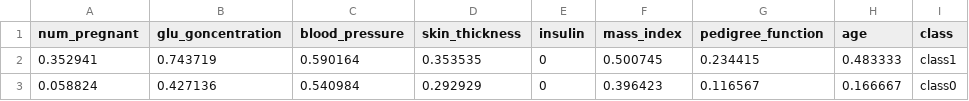
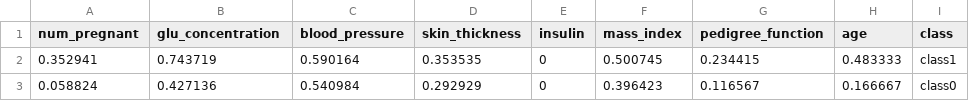
Before and after one commit to Weilong/Predicting-Diabetes, a CSV file: pima1.csv, drawn as a sheet; only a part is shown.

```diff
--- a/pima1.csv
+++ b/pima1.csv
@@ -1,2 +1,2 @@
-num_pregnant,glu_goncentration,blood_pressure,skin_thickness,insulin,mass_index,pedigree_function,age,class
+num_pregnant,glu_concentration,blood_pressure,skin_thickness,insulin,mass_index,pedigree_function,age,class
 0.352941,0.743719,0.590164,0.353535,0,0.500745,0.234415,0.483333,class1
```
Also changed, not shown: 2 other files.
